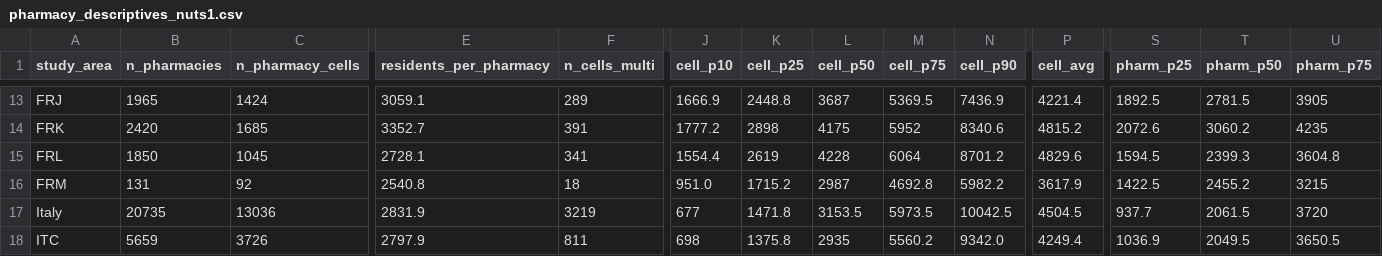
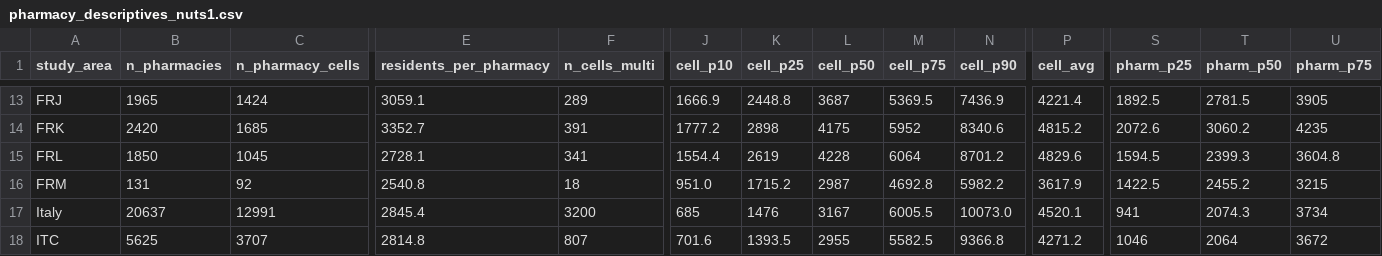
Before and after one commit to ObjectVision/NetworkModel_EU, a CSV file: doc/pharmacy_descriptives_nuts1.csv, drawn as a sheet; only a part is shown, gaps mark what is left out; the diff covers the shown part only; the diff names each change by its address in the sheet, - before the commit and + after, or states it on an @@ line.

```diff
--- a/doc/pharmacy_descriptives_nuts1.csv
+++ b/doc/pharmacy_descriptives_nuts1.csv
-B17 (n_pharmacies): 20735
+B17 (n_pharmacies): 20637
-C17 (n_pharmacy_cells): 13036
+C17 (n_pharmacy_cells): 12991
-E17 (residents_per_pharmacy): 2831.9
+E17 (residents_per_pharmacy): 2845.4
-F17 (n_cells_multi): 3219
+F17 (n_cells_multi): 3200
-J17 (cell_p10): 677
+J17 (cell_p10): 685
-K17 (cell_p25): 1471.8
+K17 (cell_p25): 1476
-L17 (cell_p50): 3153.5
+L17 (cell_p50): 3167
-M17 (cell_p75): 5973.5
+M17 (cell_p75): 6005.5
-N17 (cell_p90): 10042.5
+N17 (cell_p90): 10073.0
-P17 (cell_avg): 4504.5
+P17 (cell_avg): 4520.1
-S17 (pharm_p25): 937.7
+S17 (pharm_p25): 941
-T17 (pharm_p50): 2061.5
+T17 (pharm_p50): 2074.3
-U17 (pharm_p75): 3720
+U17 (pharm_p75): 3734
-B18 (n_pharmacies): 5659
+B18 (n_pharmacies): 5625
-C18 (n_pharmacy_cells): 3726
+C18 (n_pharmacy_cells): 3707
-E18 (residents_per_pharmacy): 2797.9
+E18 (residents_per_pharmacy): 2814.8
-F18 (n_cells_multi): 811
+F18 (n_cells_multi): 807
-J18 (cell_p10): 698
+J18 (cell_p10): 701.6
-K18 (cell_p25): 1375.8
+K18 (cell_p25): 1393.5
-L18 (cell_p50): 2935
+L18 (cell_p50): 2955
-M18 (cell_p75): 5560.2
+M18 (cell_p75): 5582.5
-N18 (cell_p90): 9342.0
+N18 (cell_p90): 9366.8
-P18 (cell_avg): 4249.4
+P18 (cell_avg): 4271.2
-S18 (pharm_p25): 1036.9
+S18 (pharm_p25): 1046
-T18 (pharm_p50): 2049.5
+T18 (pharm_p50): 2064
-U18 (pharm_p75): 3650.5
+U18 (pharm_p75): 3672
```
Also changed, not shown: 69 edited cells elsewhere in this file, doc/pharmacy_descriptives.csv, 6 other files.
